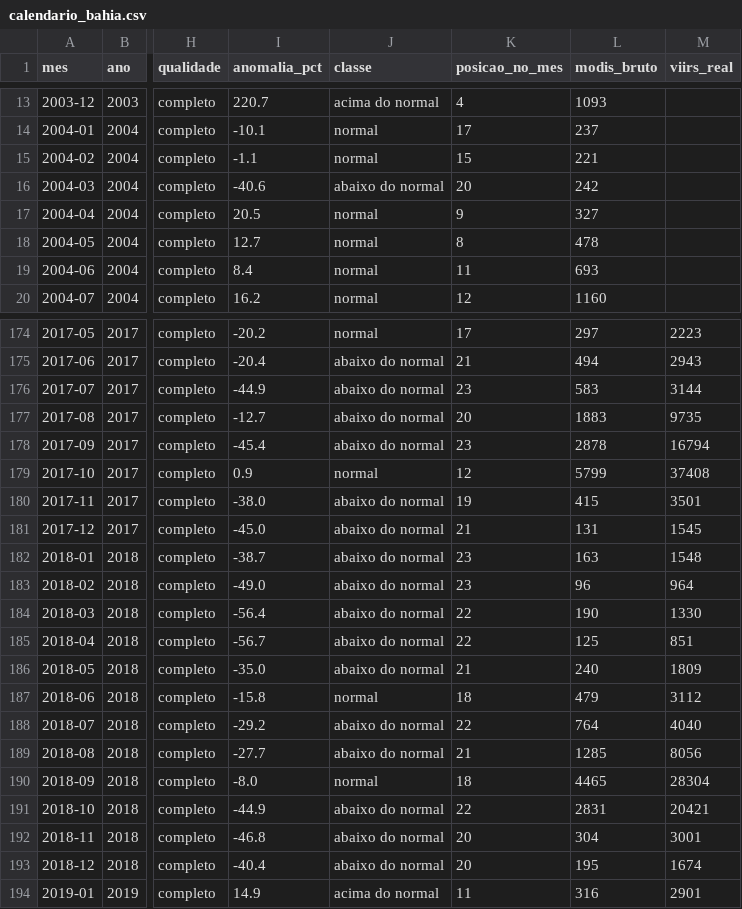
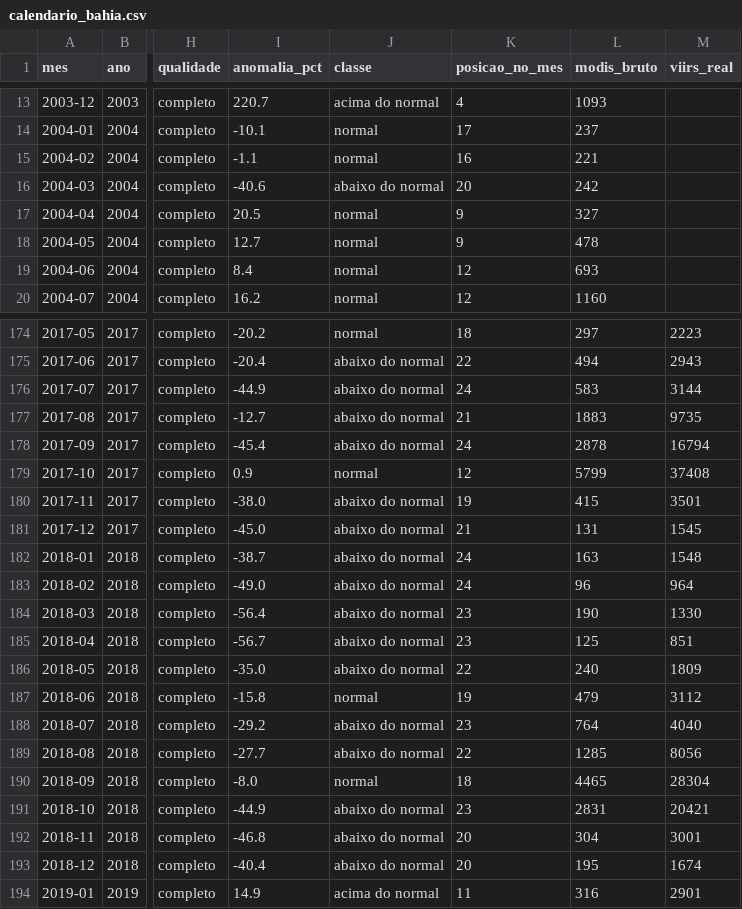
Before and after one commit to RafaTheMonk/calendario-queimadas, a CSV file: site/data/calendario_bahia.csv, drawn as a sheet; only a part is shown, gaps mark what is left out; the diff covers the shown part only; the diff names each change by its address in the sheet, - before the commit and + after, or states it on an @@ line.

```diff
--- a/site/data/calendario_bahia.csv
+++ b/site/data/calendario_bahia.csv
-K15 (posicao_no_mes): 15
+K15 (posicao_no_mes): 16
-K18 (posicao_no_mes): 8
+K18 (posicao_no_mes): 9
-K19 (posicao_no_mes): 11
+K19 (posicao_no_mes): 12
-K174 (posicao_no_mes): 17
+K174 (posicao_no_mes): 18
-K175 (posicao_no_mes): 21
+K175 (posicao_no_mes): 22
-K176 (posicao_no_mes): 23
+K176 (posicao_no_mes): 24
-K177 (posicao_no_mes): 20
+K177 (posicao_no_mes): 21
-K178 (posicao_no_mes): 23
+K178 (posicao_no_mes): 24
-K182:K183 (posicao_no_mes): 23
+K182:K183 (posicao_no_mes): 24
-K184:K185 (posicao_no_mes): 22
+K184:K185 (posicao_no_mes): 23
-K186 (posicao_no_mes): 21
+K186 (posicao_no_mes): 22
-K187 (posicao_no_mes): 18
+K187 (posicao_no_mes): 19
-K188 (posicao_no_mes): 22
+K188 (posicao_no_mes): 23
-K189 (posicao_no_mes): 21
+K189 (posicao_no_mes): 22
-K191 (posicao_no_mes): 22
+K191 (posicao_no_mes): 23
```
Also changed, not shown: 10 added rows and 72 edited cells elsewhere in this file, Dados/site/calendario_bahia.csv, 5 other files.
